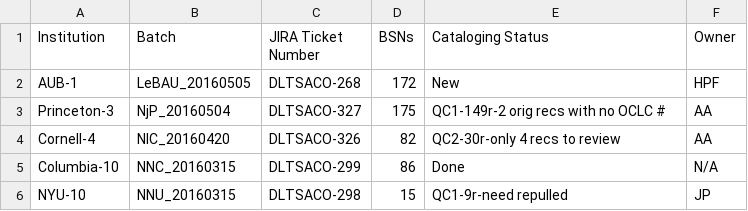
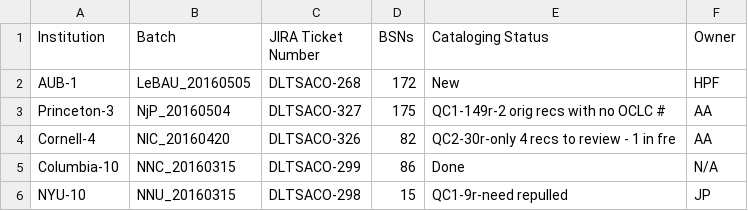
Before and after one commit to NYULibraries/aco-karms, a CSV file: work/batch-jira-tkts.csv, drawn as a sheet; only a part is shown.

Commit message:
Update batch-jira-tkts.csv

```diff
--- a/work/batch-jira-tkts.csv
+++ b/work/batch-jira-tkts.csv
@@ -3,3 +3,3 @@ AUB-1,LeBAU_20160505,DLTSACO-268,172,New,HPF
 Princeton-3,NjP_20160504,DLTSACO-327,175,QC1-149r-2 orig recs with no OCLC #,AA
-Cornell-4,NIC_20160420,DLTSACO-326,82,QC2-30r-only 4 recs to review,AA
+Cornell-4,NIC_20160420,DLTSACO-326,82,QC2-30r-only 4 recs to review - 1 in fre,AA
 Columbia-10,NNC_20160315,DLTSACO-299,86,Done,N/A
```
